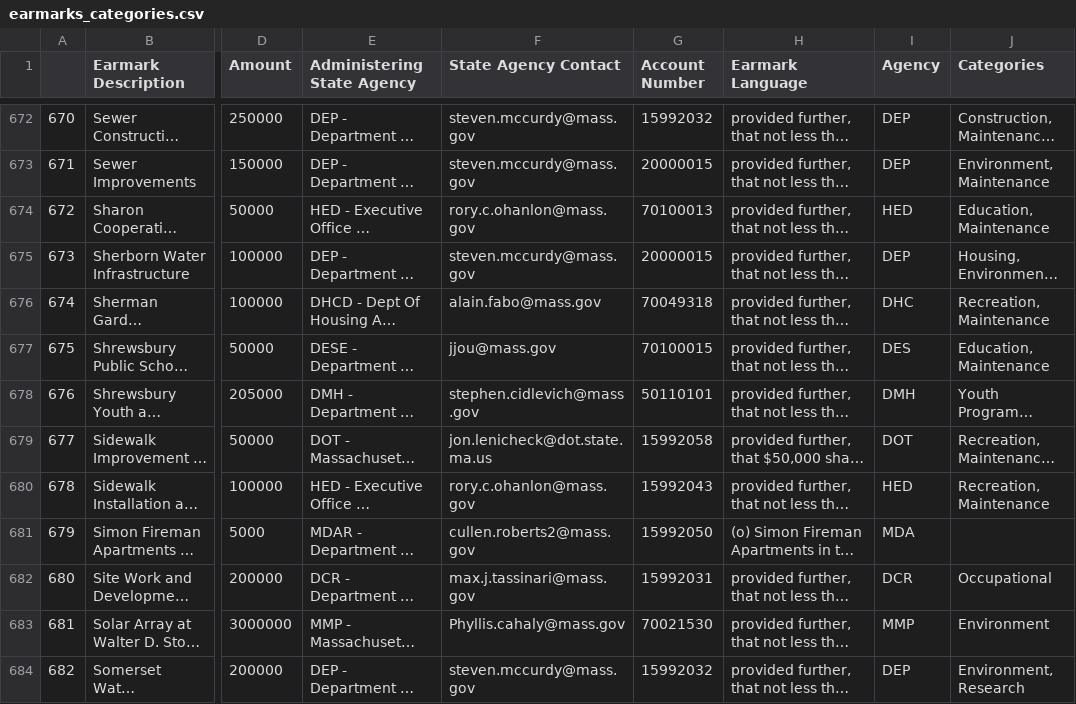
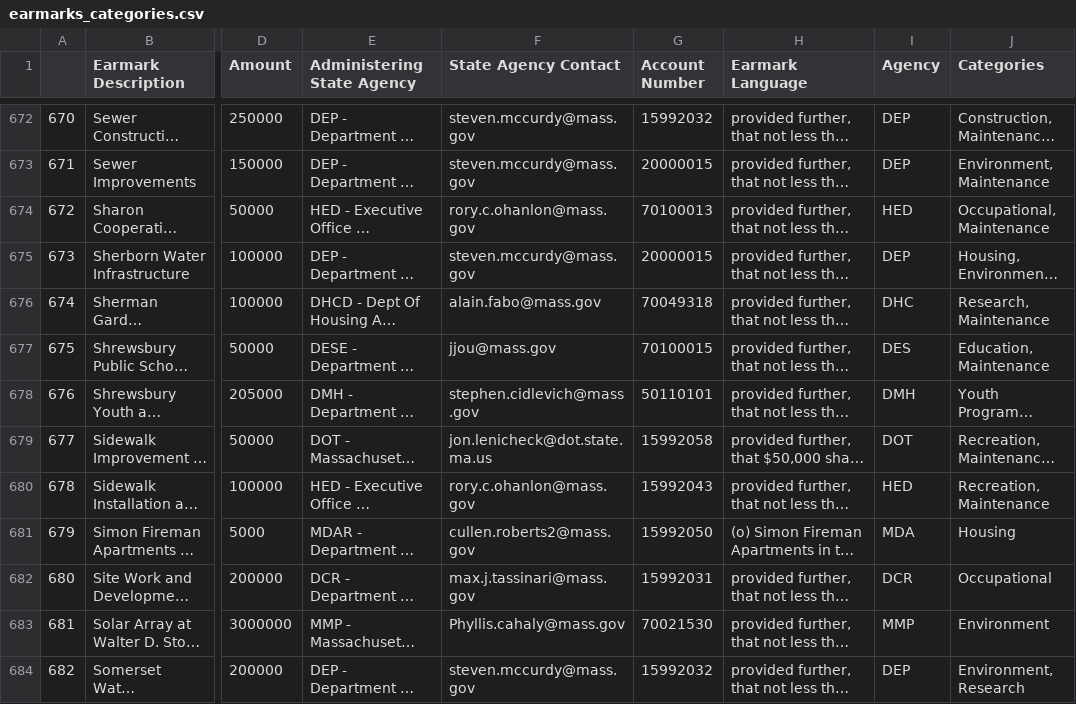
Before and after one commit to specificlanguage/gbh_earmarks, a CSV file: out/earmarks_categories.csv, drawn as a sheet; only a part is shown, gaps mark what is left out; long unchanged cells end in …; the diff covers the shown part only; the diff names each change by its address in the sheet, - before the commit and + after, or states it on an @@ line.

Commit message:
Manual category matching
Every project (except one!) was matched to at least one category now, may need some more manual matching but for the most part, it's covered!

```diff
--- a/out/earmarks_categories.csv
+++ b/out/earmarks_categories.csv
-J674 (Categories): Education, Maintenance
+J674 (Categories): Occupational, Maintenance
-J676 (Categories): Recreation, Maintenance
+J676 (Categories): Research, Maintenance
-J681 (Categories): (empty)
+J681 (Categories): Housing
```
Also changed, not shown: 93 edited cells elsewhere in this file.
